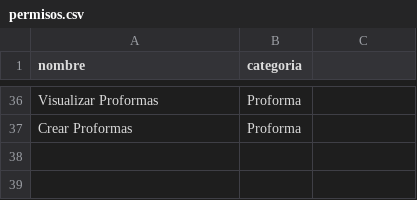
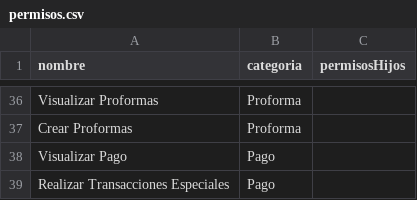
Before and after one commit to Sebas03g/Codigo-tios, a CSV file: Scripts/permisos.csv, drawn as a sheet; only a part is shown, gaps mark what is left out; the diff names each change by its address in the sheet, - before the commit and + after, or states it on an @@ line.

Commit message:
Modificaicon: Agregar pagos y ciertas columnas a pemiso

```diff
--- a/Scripts/permisos.csv
+++ b/Scripts/permisos.csv
-C1: (empty)
+C1: permisosHijos
+row 38: Visualizar Pago | Pago
+row 39: Realizar Transacciones Especiales | Pago
```
Also changed, not shown: Scripts/inventario_codigos.csv, 46 other files.
